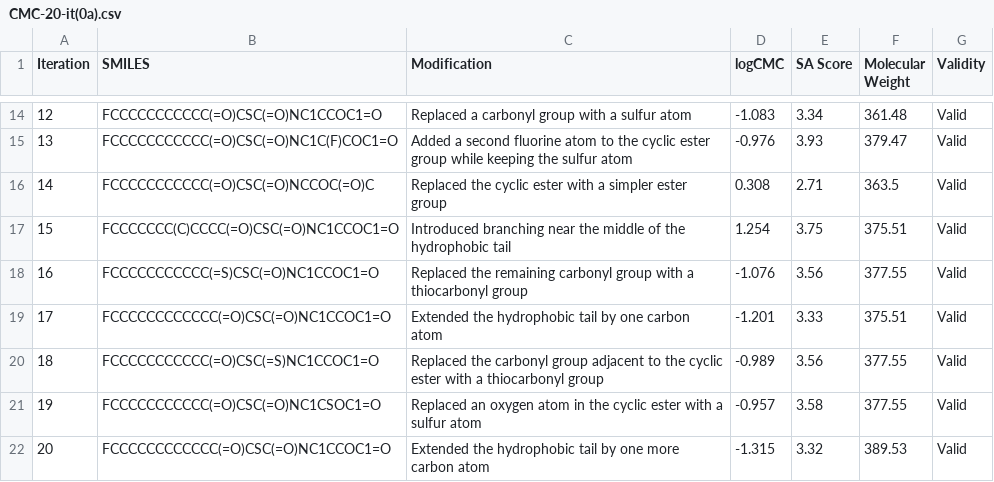
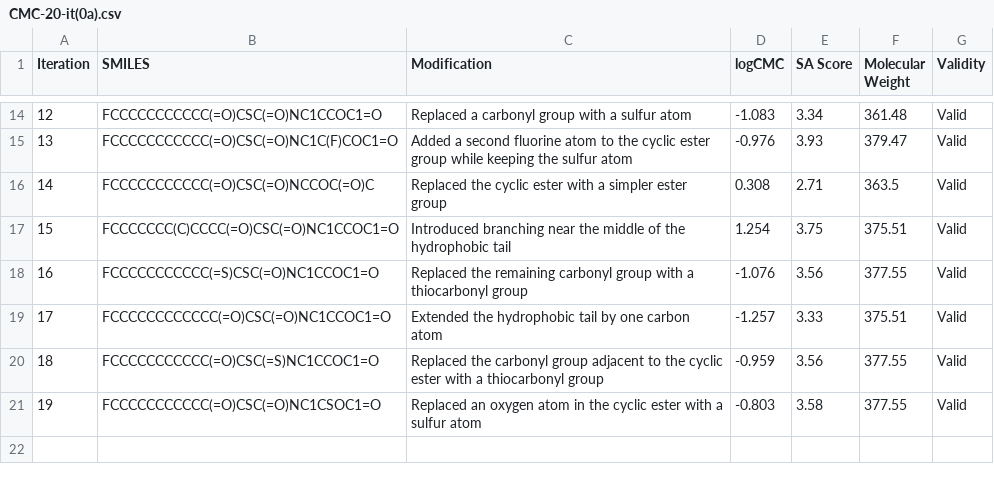
Before and after one commit to mehradans92/dZiner, a CSV file: paper/results/3.Surfactant-CMC/anthropic/CMC-20-it(0a).csv, drawn as a sheet; only a part is shown, gaps mark what is left out.

Commit message:
Update CMC-20-it(0a).csv

```diff
--- a/paper/results/3.Surfactant-CMC/anthropic/CMC-20-it(0a).csv
+++ b/paper/results/3.Surfactant-CMC/anthropic/CMC-20-it(0a).csv
@@ -18,5 +18,4 @@ Iteration,SMILES,Modification,logCMC,SA Score,Molecular Weight,Validity
 16,FCCCCCCCCCCC(=S)CSC(=O)NC1CCOC1=O,Replaced the remaining carbonyl group with a thiocarbonyl group,-1.076,3.56,377.55,Valid
-17,FCCCCCCCCCCCC(=O)CSC(=O)NC1CCOC1=O,Extended the hydrophobic tail by one carbon atom,-1.201,3.33,375.51,Valid
-18,FCCCCCCCCCCC(=O)CSC(=S)NC1CCOC1=O,Replaced the carbonyl group adjacent to the cyclic ester with a thiocarbonyl group,-0.989,3.56,377.55,Valid
-19,FCCCCCCCCCCC(=O)CSC(=O)NC1CSOC1=O,Replaced an oxygen atom in the cyclic ester with a sulfur atom,-0.957,3.58,377.55,Valid
-20,FCCCCCCCCCCCC(=O)CSC(=O)NC1CCOC1=O,Extended the hydrophobic tail by one more carbon atom,-1.315,3.32,389.53,Valid
+17,FCCCCCCCCCCCC(=O)CSC(=O)NC1CCOC1=O,Extended the hydrophobic tail by one carbon atom,-1.257,3.33,375.51,Valid
+18,FCCCCCCCCCCC(=O)CSC(=S)NC1CCOC1=O,Replaced the carbonyl group adjacent to the cyclic ester with a thiocarbonyl group,-0.959,3.56,377.55,Valid
+19,FCCCCCCCCCCC(=O)CSC(=O)NC1CSOC1=O,Replaced an oxygen atom in the cyclic ester with a sulfur atom,-0.803,3.58,377.55,Valid
```
